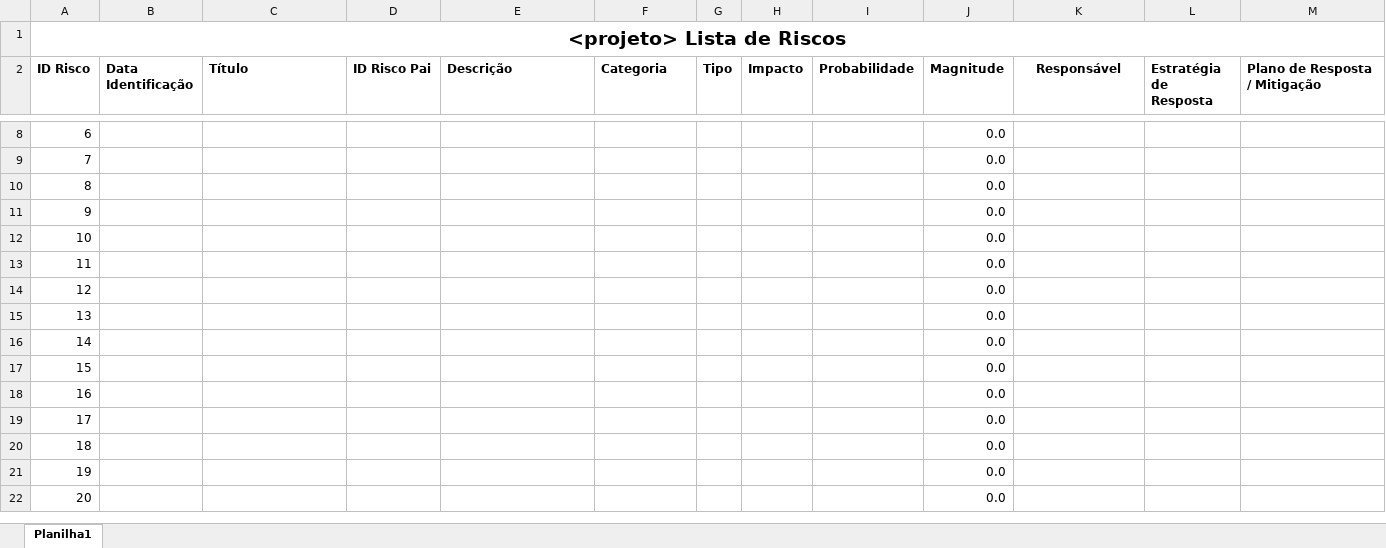
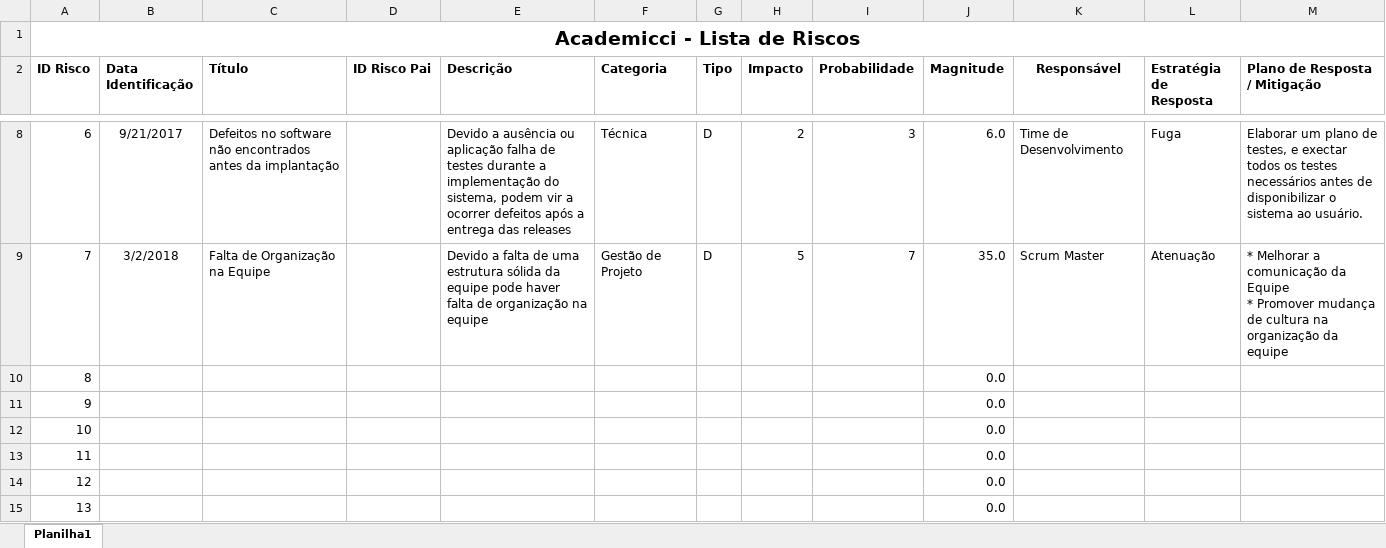
Before and after one commit to Fabrica-de-Software/Academicci_II, an Excel workbook: academicci_documentacao/gerencia_projeto/Academicci_LR_Riscos.xlsx, sheet Planilha1, drawn as a sheet; only a part is shown, gaps mark what is left out; the shorter side is filled out with more unchanged rows; values as stored, in another font and other column widths than the file's, no borders; conditional formats not drawn; ↵ is a line break in a cell; the diff covers the shown part only; the diff names each change by its address in the sheet, - before the commit and + after, or states it on an @@ line.

Commit message:
Atualizacao documentacao de gerencia de projeto

```diff
--- a/academicci_documentacao/gerencia_projeto/Academicci_LR_Riscos.xlsx (sheet Planilha1)
+++ b/academicci_documentacao/gerencia_projeto/Academicci_LR_Riscos.xlsx (sheet Planilha1)
-A1 (ID Risco): <projeto> Lista de Riscos
+A1 (ID Risco): Academicci - Lista de Riscos
-B8 (Data Identificação): (empty)
+B8 (Data Identificação): 9/21/2017
-C8 (Título): (empty)
+C8 (Título): Defeitos no software não encontrados antes da implantação
-E8 (Descrição): (empty)
+E8 (Descrição): Devido a ausência ou aplicação falha de testes durante a implementação do sistema, podem vir a ocorrer defeitos após a entrega das releases
-F8 (Categoria): (empty)
+F8 (Categoria): Técnica
-G8:G9 (Tipo): (empty)
+G8:G9 (Tipo): D
-H8 (Impacto): (empty)
+H8 (Impacto): 2
-I8 (Probabilidade): (empty)
+I8 (Probabilidade): 3
-J8 (Magnitude): 0.0
+J8 (Magnitude): 6.0
-K8 (Responsável): (empty)
+K8 (Responsável): Time de Desenvolvimento
-L8 (Estratégia de Resposta): (empty)
+L8 (Estratégia de Resposta): Fuga
-M8 (Plano de Resposta / Mitigação): (empty)
+M8 (Plano de Resposta / Mitigação): Elaborar um plano de testes, e exectar todos os testes necessários antes de disponibilizar o sistema ao usuário.
-B9 (Data Identificação): (empty)
+B9 (Data Identificação): 3/2/2018
-C9 (Título): (empty)
+C9 (Título): Falta de Organização na Equipe
-E9 (Descrição): (empty)
+E9 (Descrição): Devido a falta de uma estrutura sólida da equipe pode haver falta de organização na equipe
-F9 (Categoria): (empty)
+F9 (Categoria): Gestão de Projeto
-H9 (Impacto): (empty)
+H9 (Impacto): 5
-I9 (Probabilidade): (empty)
+I9 (Probabilidade): 7
-J9 (Magnitude): 0.0
+J9 (Magnitude): 35.0
-K9 (Responsável): (empty)
+K9 (Responsável): Scrum Master
-L9 (Estratégia de Resposta): (empty)
+L9 (Estratégia de Resposta): Atenuação
-M9 (Plano de Resposta / Mitigação): (empty)
+M9 (Plano de Resposta / Mitigação): * Melhorar a comunicação da Equipe ↵ * Promover mudança de cultura na organização da equipe
```
Also changed, not shown: 33 edited cells elsewhere in this sheet, 6 other files.
